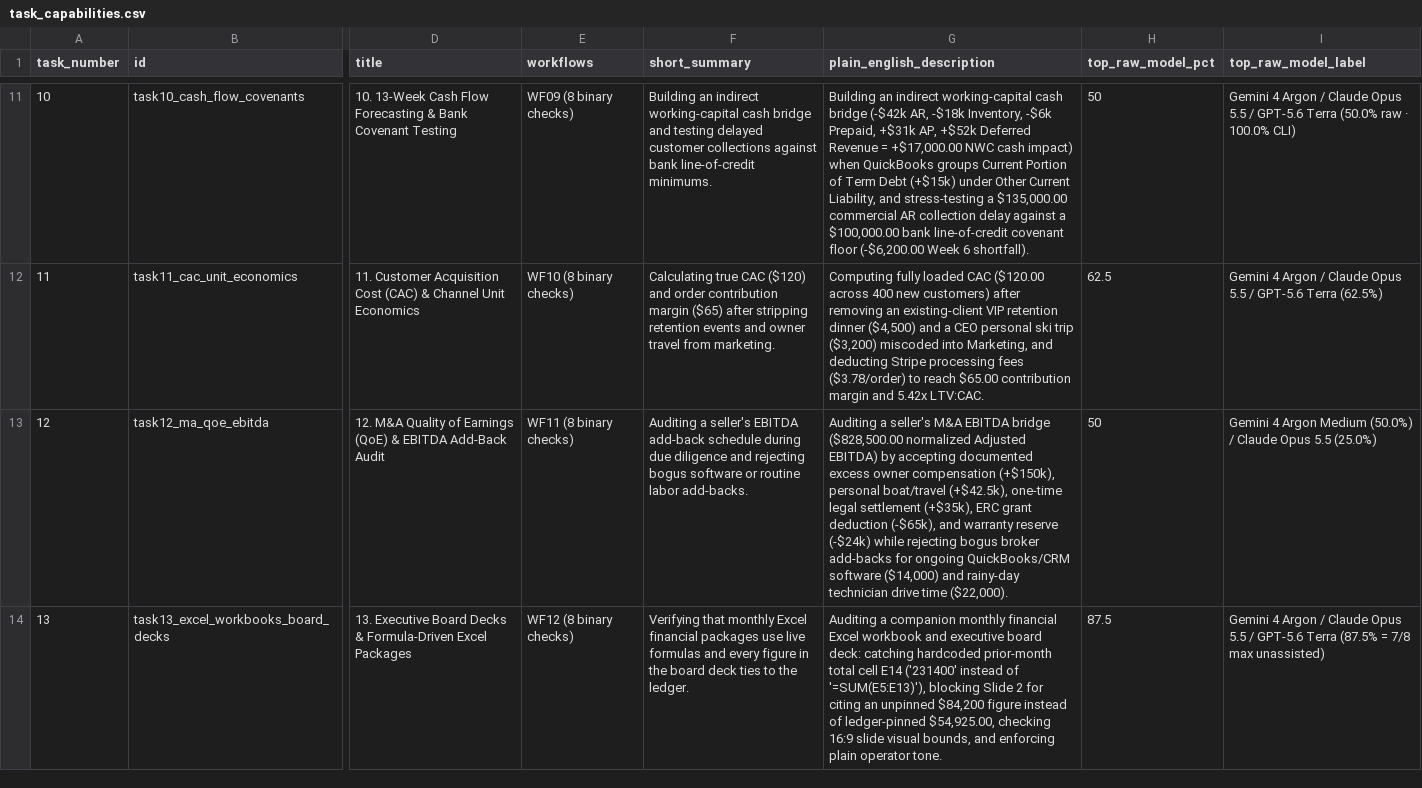
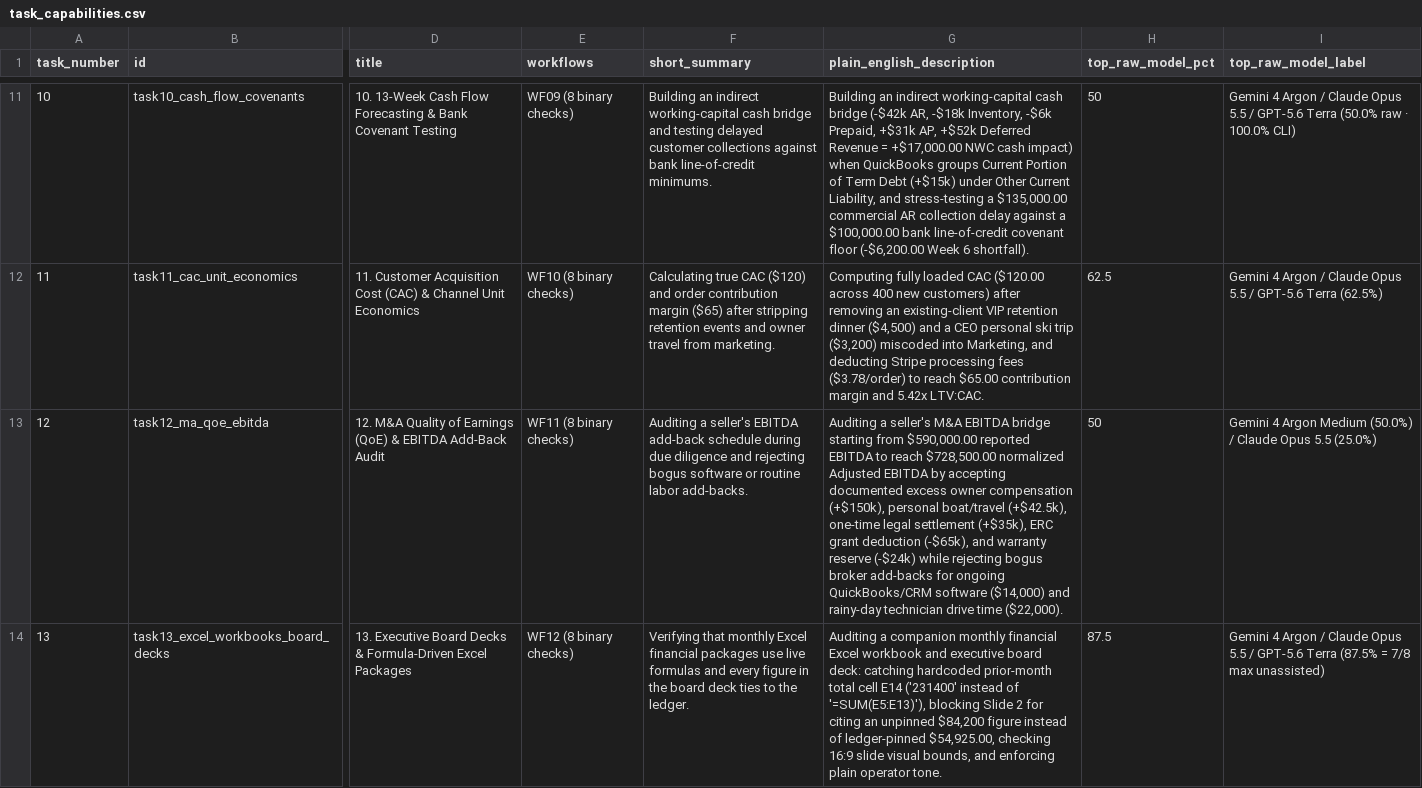
Before and after one commit to levelcfo/levelbench-100, a CSV file: data/task_capabilities.csv, drawn as a sheet; only a part is shown, gaps mark what is left out; the diff names each change by its address in the sheet, - before the commit and + after, or states it on an @@ line.

Commit message:
Publish LevelBench-100 v4.1.0 (Non-Commercial Evaluation License)

```diff
--- a/data/task_capabilities.csv
+++ b/data/task_capabilities.csv
-G13 (plain_english_description): …EBITDA bridge ($828,500.00 normalized Adjusted EBITDA) by accepting…
+G13 (plain_english_description): …EBITDA bridge starting from $590,000.00 reported EBITDA to reach $728,500.00 normalized Adjusted EBITDA by accepting…
```
Also changed, not shown: data/smb_case_worlds.csv, 7 other files.
